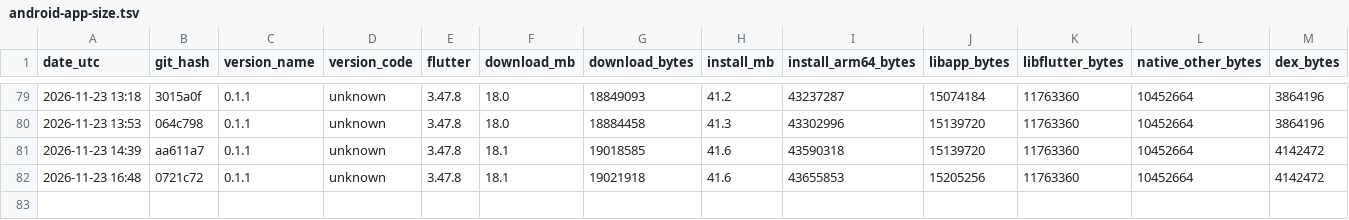
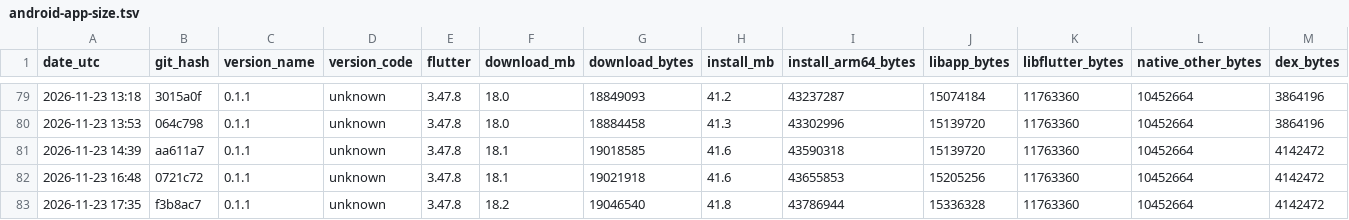
Before and after one commit to guettli/sharedinbox, a TSV file: android-app-size.tsv, drawn as a sheet; only a part is shown, gaps mark what is left out; rows hold the shown columns only; the diff names each change by its address in the sheet, - before the commit and + after, or states it on an @@ line.

```diff
--- a/android-app-size.tsv
+++ b/android-app-size.tsv
+row 83: 2026-11-23 17:35 | f3b8ac7 | 0.1.1 | unknown | 3.47.8 | 18.2 | 19046540 | 41.8 | 43786944 | 15336328 | 11763360 | 10452664 | 4142472
```
